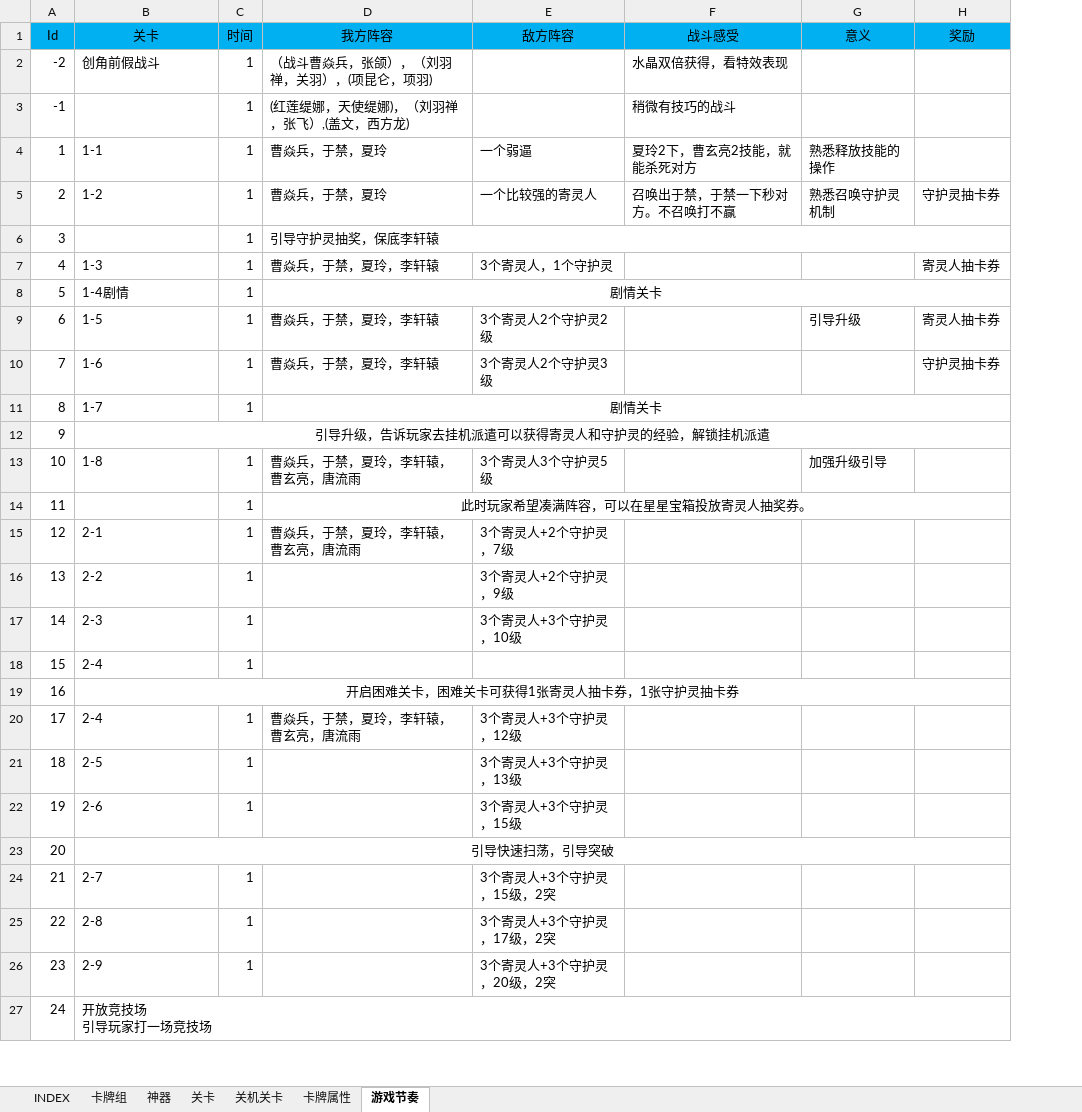
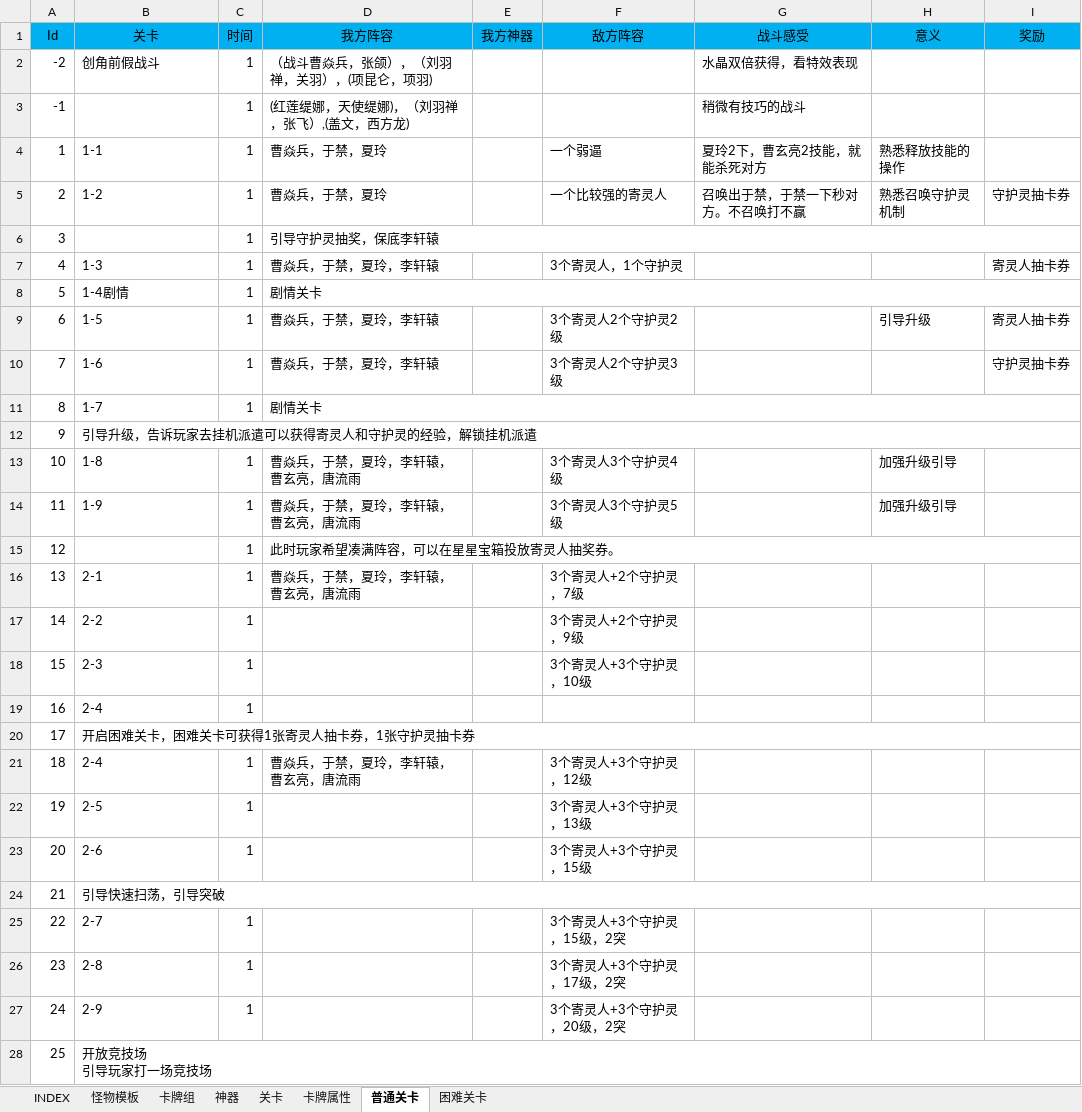
Before and after one commit to hataksumo/UIDesigner, an Excel workbook: Excel/属性模拟.xlsx, sheet 普通关卡, drawn as a sheet; only a part is shown; values as stored, in another font and other column widths than the file's, no borders; addresses are those after the commit; the diff covers the shown part only; the diff names each change by its address in the sheet, - before the commit and + after, or states it on an @@ line.

```diff
--- a/Excel/属性模拟.xlsx (sheet 普通关卡)
+++ b/Excel/属性模拟.xlsx (sheet 普通关卡)
-sheet tab: 游戏节奏
+sheet tab: 普通关卡
@@ sheet tab hidden: 关机关卡 @@
+sheet tab: 怪物模板
+sheet tab: 困难关卡
+column E (我方神器), empty
-D8 alignment: center
+D8 alignment: left
-D11 alignment: center
+D11 alignment: left
-B12 alignment: center
+B12 alignment: left
-F13 (敌方阵容): 3个寄灵人3个守护灵5级
+F13 (敌方阵容): 3个寄灵人3个守护灵4级
+row 14: 11 | 1-9 | 1 | 曹焱兵，于禁，夏玲，李轩辕，曹玄亮，唐流雨 |  | 3个寄灵人3个守护灵5级 |  | 加强升级引导
@@ column A (Id) renumbered between rows 15 and 75 @@
-D15 alignment: center
+D15 alignment: left
-B20 alignment: center
+B20 alignment: left
-B24 alignment: center
+B24 alignment: left
```
Also changed, not shown: 15 added rows, 60 edited cells and cell formats elsewhere in this sheet, sheet 卡牌组, sheet 神器, sheet 关卡, sheet 卡牌属性, sheet INDEX, 8 other files.
